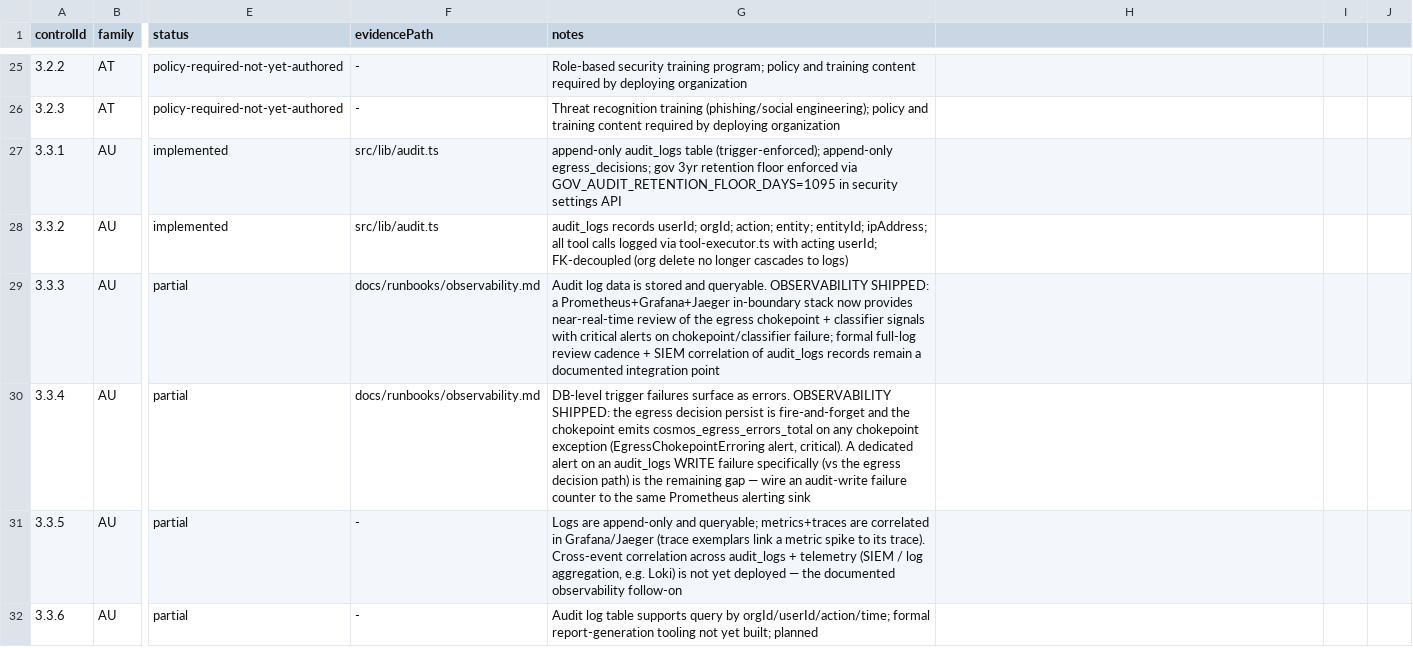
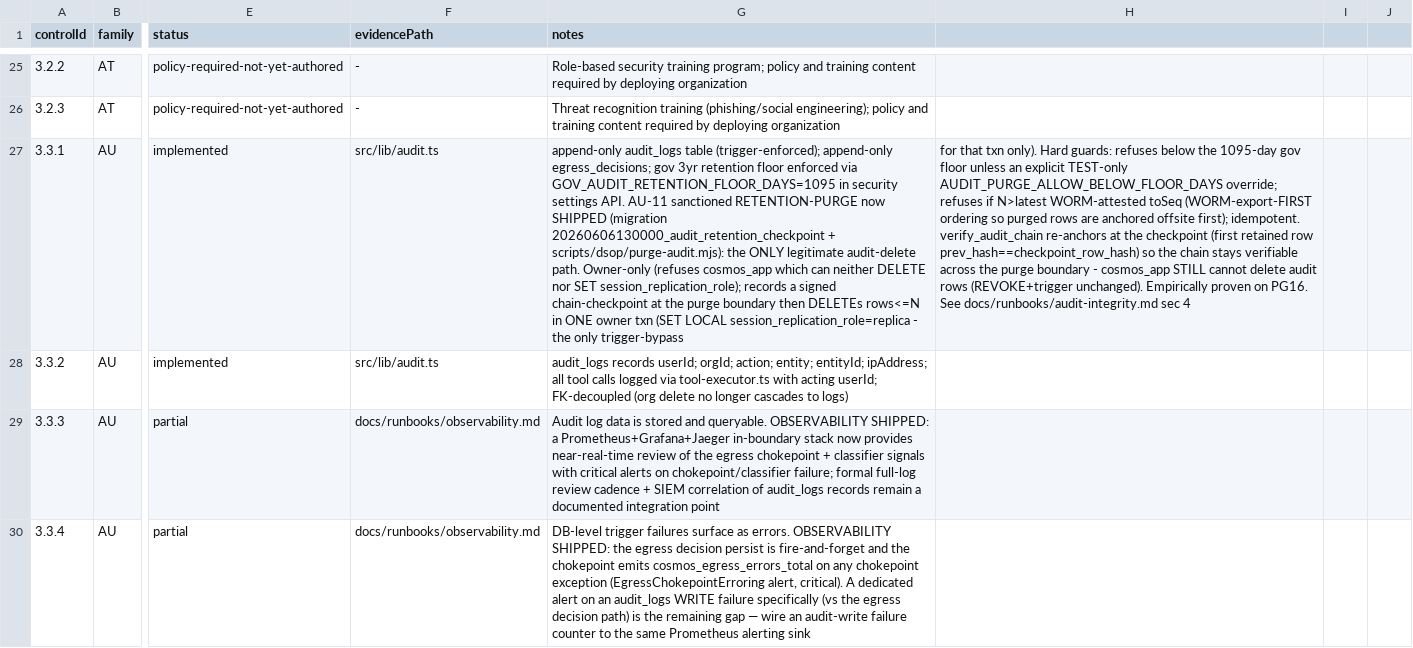
Before and after one commit to JongoDB-Labs/cosmos-v2, a CSV file: compliance/ssp/control-coverage.csv, drawn as a sheet; only a part is shown, gaps mark what is left out; the shorter side is filled out with more unchanged rows; the diff covers the shown part only; the diff names each change by its address in the sheet, - before the commit and + after, or states it on an @@ line.

Commit message:
feat(audit): AU-11 SSP + checkpoint-sig contract test + compose arg fix; v2.14.0
- SSP: 3.3.1 (AU-11 retention) + 3.3.8 (audit protection) + SSP.md note the sanctioned
  owner-only retention-purge with signed chain-checkpoint (app still cannot delete; verify
  re-anchors at the checkpoint; forged-checkpoint sig caught by the JS wrapper).
  check:control-coverage green (110 practices).
- scripts/dsop/purge-audit.checkpoint-sig.test.mjs + vitest include scripts/dsop/**: pins the
  canonical sig HMAC(key, table||seq||hex(rowHash)) shared by purge + verify, incl. the
  byte-for-byte golden value cross-checked vs pgcrypto on PG16.
- docker-compose.yml: fix the purge-audit one-shot's arg passing — $$ escapes compose's
  config-time interpolation so the CONTAINER shell expands PURGE_TABLE/PURGE_RETENTION_DAYS/
  PURGE_EXTRA_ARGS from `-e` overrides (the un-escaped form silently dropped them; caught by
  the Docker acceptance).
- package.json 2.13.0 -> 2.14.0.

Docker acceptance GREEN: drive writes -> WORM export -> WORM-guard refuse (N>toSeq) ->
floor-guard refuse (<1095d, no override) -> real purge N=6 (TEST override) -> verify INTACT
anchored at checkpoint sig VALID -> cosmos_app still cannot DELETE/replica/forge-checkpoint
-> post-purge content tamper detected (exit 2) -> forged checkpoint sig rejected (exit 2) ->
down -v. Completes the gov-hardening loose-ends.

```diff
--- a/compliance/ssp/control-coverage.csv
+++ b/compliance/ssp/control-coverage.csv
-G27 (notes): …security settings API
+G27 (notes): …security settings API. AU-11 sanctioned RETENTION-PURGE now SHIPPED (migration 20260606130000_audit_retention_checkpoint + scripts/dsop/purge-audit.mjs): the ONLY legitimate audit-delete path. Owner-only (refuses cosmos_app which can neither DELETE nor SET session_replication_role); records a signed chain-checkpoint at the purge boundary then DELETEs rows<=N in ONE owner txn (SET LOCAL session_replication_role=replica - the only trigger-bypass
-H27: (empty)
+H27: for that txn only). Hard guards: refuses below the 1095-day gov floor unless an explicit TEST-only AUDIT_PURGE_ALLOW_BELOW_FLOOR_DAYS override; refuses if N>latest WORM-attested toSeq (WORM-export-FIRST ordering so purged rows are anchored offsite first); idempotent. verify_audit_chain re-anchors at the checkpoint (first retained row prev_hash==checkpoint_row_hash) so the chain stays verifiable across the purge boundary - cosmos_app STILL cannot delete audit rows (REVOKE+trigger unchanged). Empirically proven on PG16. See docs/runbooks/audit-integrity.md sec 4
```
Also changed, not shown: 1 edited cell elsewhere in this file, 5 other files.
